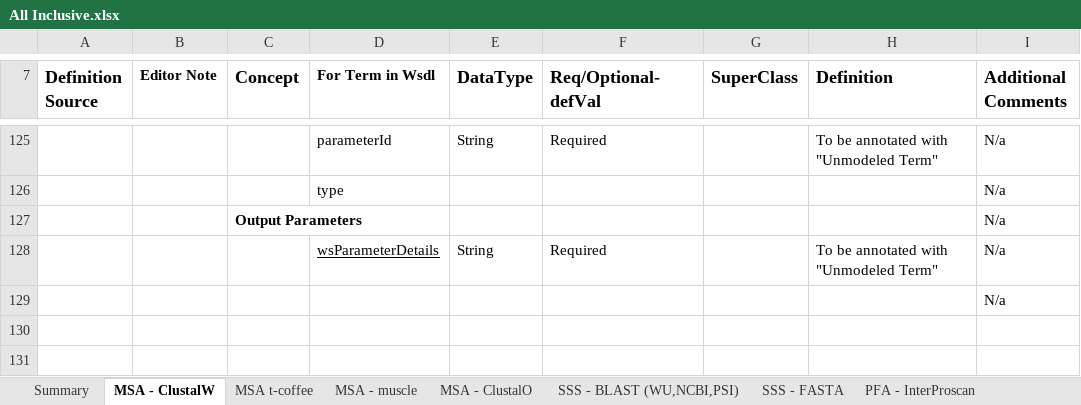
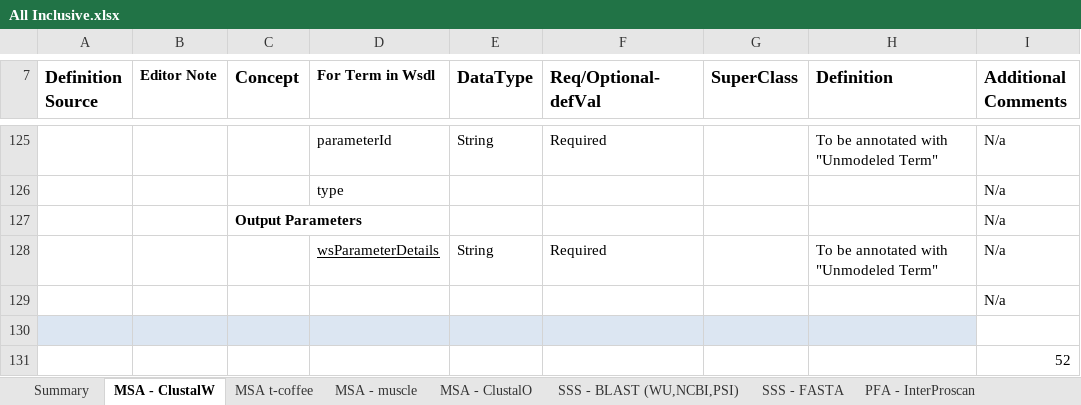
Before and after one commit to obi-webservice/OBIws, an Excel workbook: doc/All Inclusive.xlsx, sheet MSA - ClustalW, drawn as a sheet; only a part is shown, gaps mark what is left out; values as stored, in another font and other column widths than the file's, no borders; the diff names each change by its address in the sheet, - before the commit and + after, or states it on an @@ line.

```diff
--- a/doc/All Inclusive.xlsx (sheet MSA - ClustalW)
+++ b/doc/All Inclusive.xlsx (sheet MSA - ClustalW)
+row 130: (empty)
+row 131:  |  |  |  |  |  |  |  | 52
```
Also changed, not shown: sheet PFA - Phobius, sheet SSS - BLAST (WU,NCBI,PSI), other sheet tabs, 1 other file.
